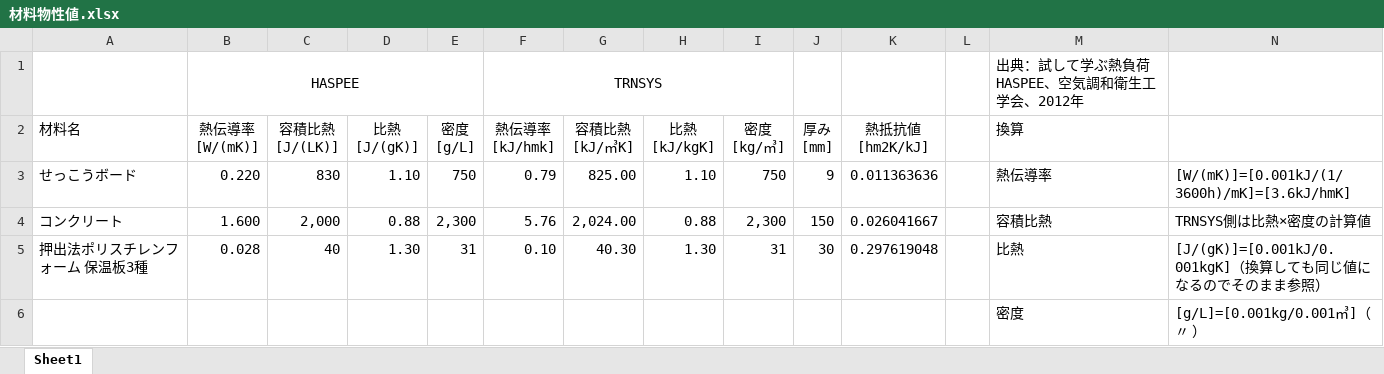
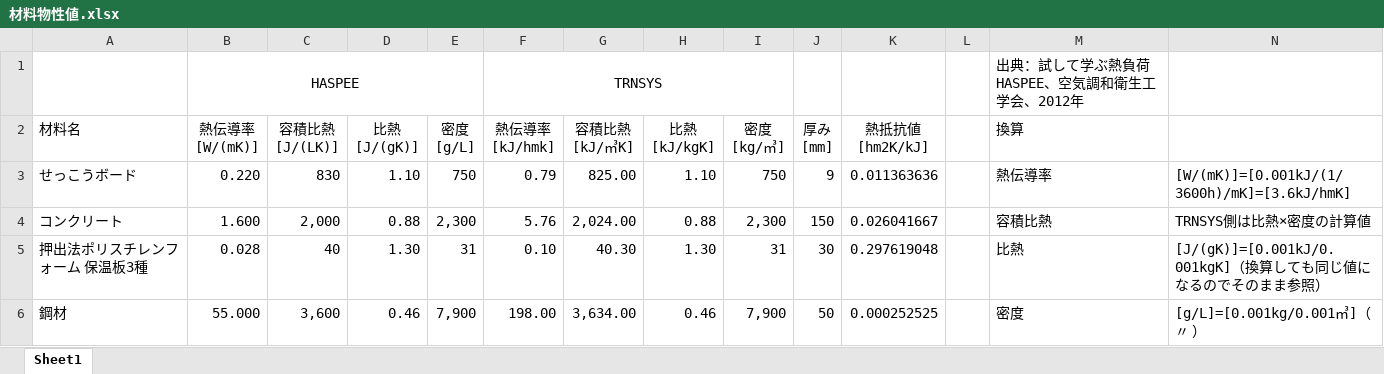
Before and after one commit to TRNSYSJP/TRNSYS.JP, an Excel workbook: Docs/材料物性値.xlsx, sheet Sheet1, drawn as a sheet; values as stored, in another font and other column widths than the file's, no borders; removed rows and columns are numbered as before the commit, all else as after; the diff names each change by its address in the sheet, - before the commit and + after, or states it on an @@ line.

```diff
--- a/Docs/材料物性値.xlsx (sheet Sheet1)
+++ b/Docs/材料物性値.xlsx (sheet Sheet1)
-row 6:  |  |  |  |  |  |  |  |  |  |  |  | 密度 | [g/L]=[0.001kg/0.001㎥]（ 〃 ）
+row 6: 鋼材 | 55.000 | 3,600 | 0.46 | 7,900 | 198.00 | 3,634.00 | 0.46 | 7,900 | 50 | 0.000252525 |  | 密度 | [g/L]=[0.001kg/0.001㎥]（ 〃 ）
```
Also changed, not shown: 1 other file.
